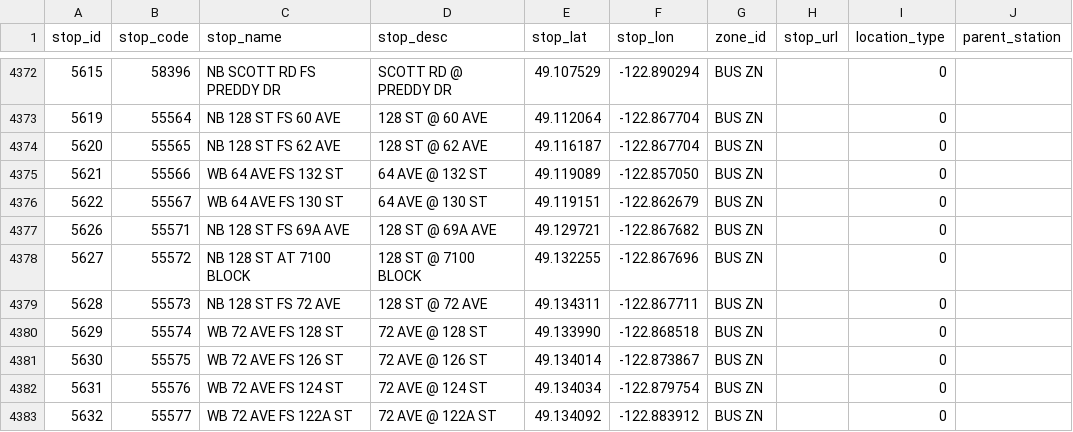
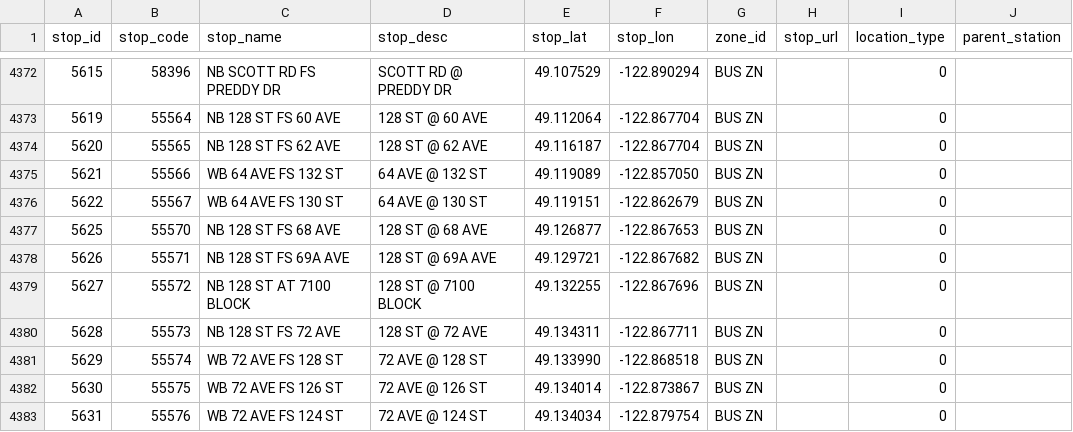
Before and after one commit to carsonyl/translink-derived-datasets, a CSV file: datasets/stops.csv, drawn as a sheet; only a part is shown, gaps mark what is left out; the shorter side is filled out with more unchanged rows; the diff names each change by its address in the sheet, - before the commit and + after, or states it on an @@ line.

Commit message:
Stops 2018-08-17.

```diff
--- a/datasets/stops.csv
+++ b/datasets/stops.csv
+row 4377: 5625 | 55570 | NB 128 ST FS 68 AVE | 128 ST @ 68 AVE | 49.126877 | -122.867653 | BUS ZN |  | 0
```
Also changed, not shown: 1 other file.
